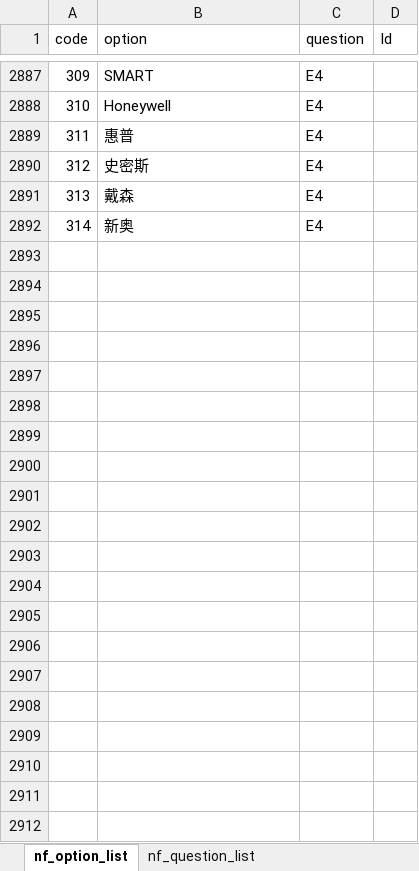
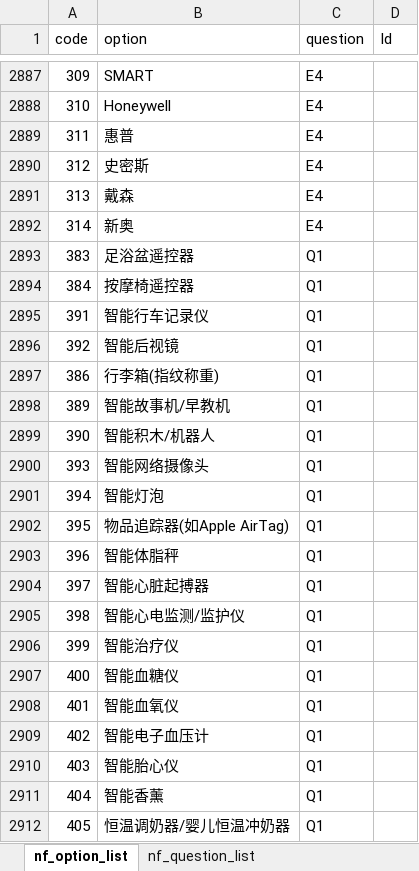
Before and after one commit to WilsonWAN-git/NF2021, an Excel workbook: optionlist_2021.xlsx, sheet nf_option_list, drawn as a sheet; only a part is shown, gaps mark what is left out; values as stored, in another font and other column widths than the file's, no borders; the diff names each change by its address in the sheet, - before the commit and + after, or states it on an @@ line.

```diff
--- a/optionlist_2021.xlsx (sheet nf_option_list)
+++ b/optionlist_2021.xlsx (sheet nf_option_list)
+row 2893: 383 | 足浴盆遥控器 | Q1
+row 2894: 384 | 按摩椅遥控器 | Q1
+row 2895: 391 | 智能行车记录仪 | Q1
+row 2896: 392 | 智能后视镜 | Q1
+row 2897: 386 | 行李箱(指纹称重) | Q1
+row 2898: 389 | 智能故事机/早教机 | Q1
+row 2899: 390 | 智能积木/机器人 | Q1
+row 2900: 393 | 智能网络摄像头 | Q1
+row 2901: 394 | 智能灯泡 | Q1
+row 2902: 395 | 物品追踪器(如Apple AirTag) | Q1
+row 2903: 396 | 智能体脂秤 | Q1
+row 2904: 397 | 智能心脏起搏器 | Q1
+row 2905: 398 | 智能心电监测/监护仪 | Q1
+row 2906: 399 | 智能治疗仪 | Q1
+row 2907: 400 | 智能血糖仪 | Q1
+row 2908: 401 | 智能血氧仪 | Q1
+row 2909: 402 | 智能电子血压计 | Q1
+row 2910: 403 | 智能胎心仪 | Q1
+row 2911: 404 | 智能香薰 | Q1
+row 2912: 405 | 恒温调奶器/婴儿恒温冲奶器 | Q1
```
Also changed, not shown: 3 other files.
